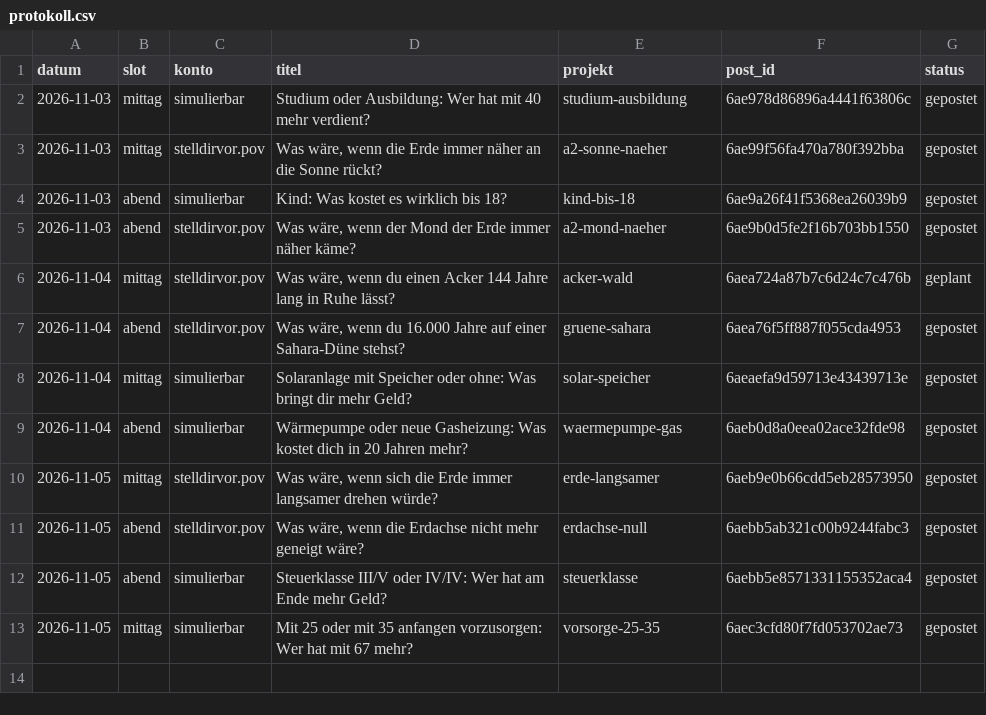
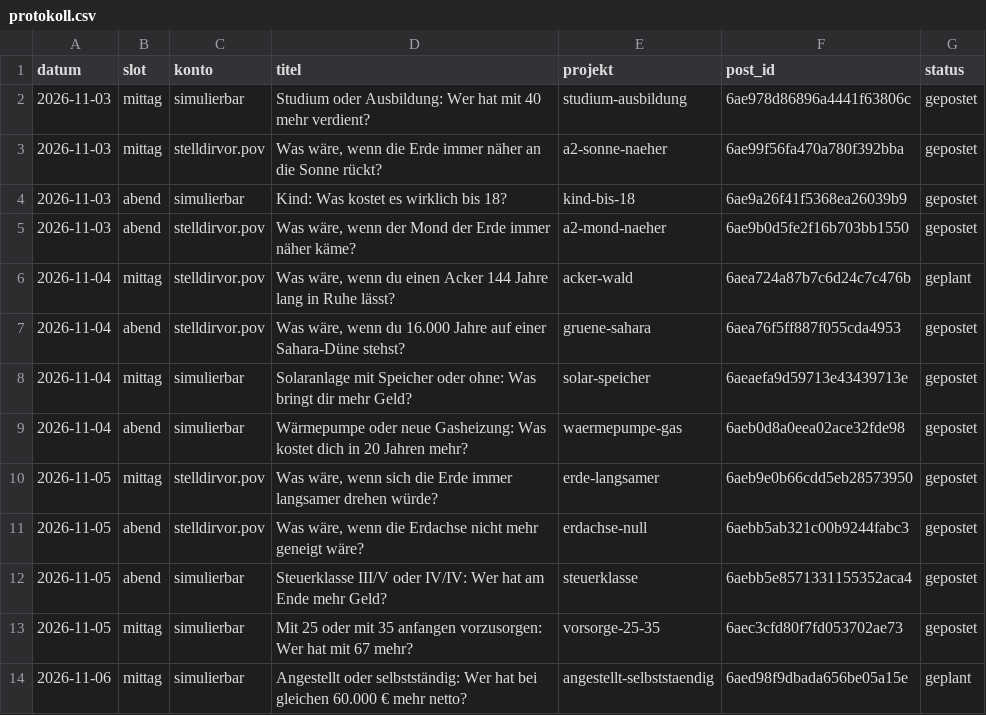
Before and after one commit to Dagjori/TikTok-Automation, a CSV file: data/produktion/protokoll.csv, drawn as a sheet.

```diff
--- a/data/produktion/protokoll.csv
+++ b/data/produktion/protokoll.csv
@@ -13 +13,2 @@ datum,slot,konto,titel,projekt,post_id,status
 2026-11-05,mittag,simulierbar,"Mit 25 oder mit 35 anfangen vorzusorgen: Wer hat mit 67 mehr?",vorsorge-25-35,6aec3cfd80f7fd053702ae73,gepostet
+2026-11-06,mittag,simulierbar,"Angestellt oder selbstständig: Wer hat bei gleichen 60.000 € mehr netto?",angestellt-selbststaendig,6aed98f9dbada656be05a15e,geplant
```
Also changed, not shown: 1 other file.
